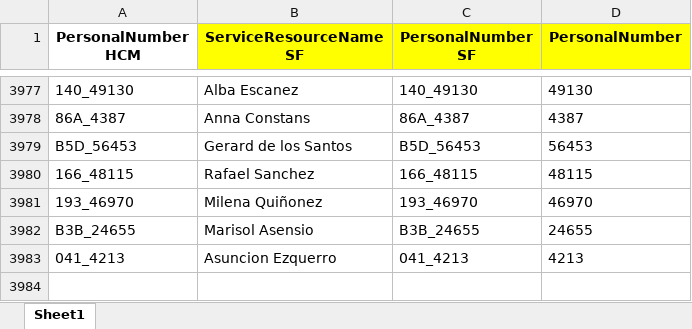
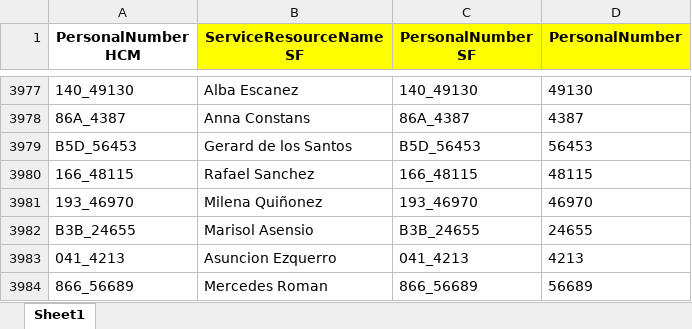
Before and after one commit to alisaleks/Agenda_App, an Excel workbook: hcm_mapping.xlsx, sheet Sheet1, drawn as a sheet; only a part is shown, gaps mark what is left out; values as stored, in another font and other column widths than the file's, no borders; the diff names each change by its address in the sheet, - before the commit and + after, or states it on an @@ line.

```diff
--- a/hcm_mapping.xlsx (sheet Sheet1)
+++ b/hcm_mapping.xlsx (sheet Sheet1)
+row 3984: 866_56689 | Mercedes Roman | 866_56689 | 56689
```
Also changed, not shown: hcm_sf_merged.xlsx, 15 other files.
